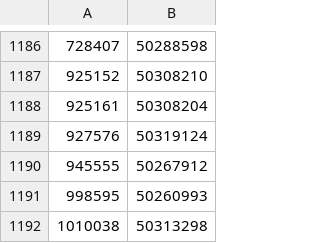
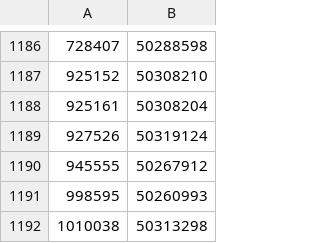
Before and after one commit to tanjt107/football-prediction, a CSV file: assets/hkjc_teams.csv, drawn as a sheet; only a part is shown, gaps mark what is left out.

```diff
--- a/assets/hkjc_teams.csv
+++ b/assets/hkjc_teams.csv
@@ -1188,3 +1188,3 @@
 925161,50308204
-927576,50319124
+927526,50319124
 945555,50267912
```
Also changed, not shown: assets/transfermarkt_teams.csv.
